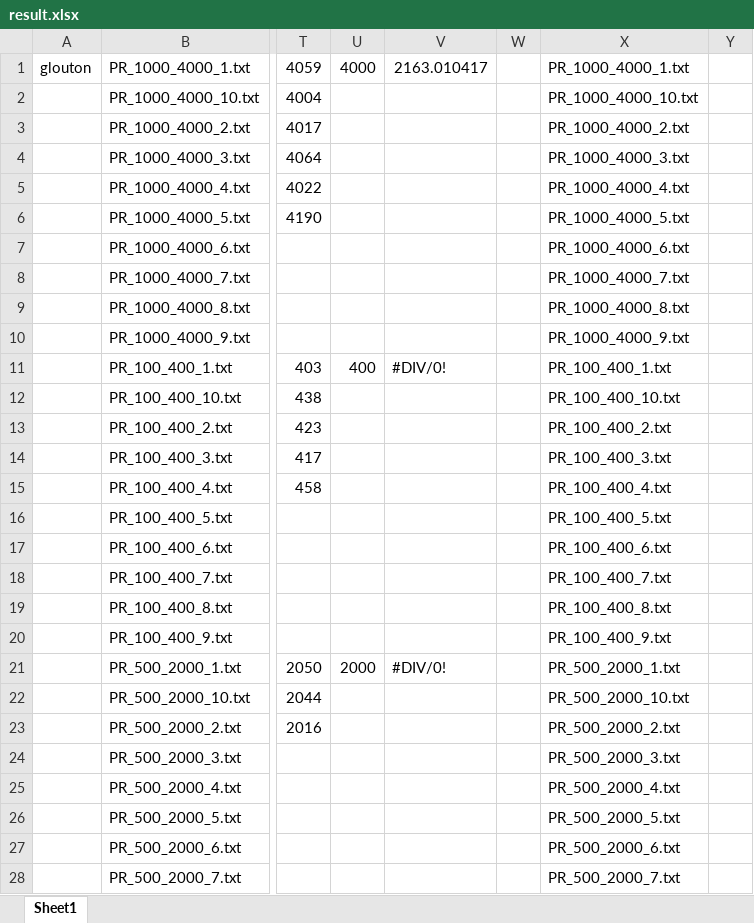
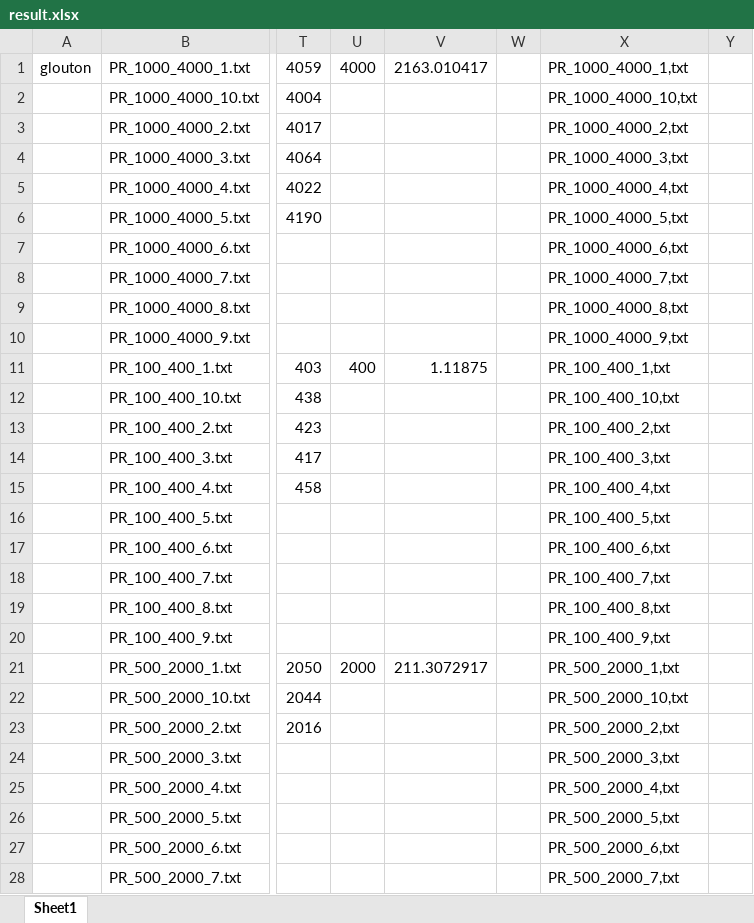
Before and after one commit to yudina/INF8775-TP3, an Excel workbook: tp2/exemple/src/result.xlsx, sheet Sheet1, drawn as a sheet; only a part is shown, gaps mark what is left out; values as stored, in another font and other column widths than the file's, no cell formats; the diff covers the shown part only; the diff names each change by its address in the sheet, - before the commit and + after, or states it on an @@ line.

Commit message:
toutes les données sont dans excel

```diff
--- a/tp2/exemple/src/result.xlsx (sheet Sheet1)
+++ b/tp2/exemple/src/result.xlsx (sheet Sheet1)
-X1: PR_1000_4000_1.txt
+X1: PR_1000_4000_1,txt
-X2: PR_1000_4000_10.txt
+X2: PR_1000_4000_10,txt
-X3: PR_1000_4000_2.txt
+X3: PR_1000_4000_2,txt
-X4: PR_1000_4000_3.txt
+X4: PR_1000_4000_3,txt
-X5: PR_1000_4000_4.txt
+X5: PR_1000_4000_4,txt
-X6: PR_1000_4000_5.txt
+X6: PR_1000_4000_5,txt
-X7: PR_1000_4000_6.txt
+X7: PR_1000_4000_6,txt
-X8: PR_1000_4000_7.txt
+X8: PR_1000_4000_7,txt
-X9: PR_1000_4000_8.txt
+X9: PR_1000_4000_8,txt
-X10: PR_1000_4000_9.txt
+X10: PR_1000_4000_9,txt
-V11: #DIV/0!
+V11: 1.11875
-X11: PR_100_400_1.txt
+X11: PR_100_400_1,txt
-X12: PR_100_400_10.txt
+X12: PR_100_400_10,txt
-X13: PR_100_400_2.txt
+X13: PR_100_400_2,txt
-X14: PR_100_400_3.txt
+X14: PR_100_400_3,txt
-X15: PR_100_400_4.txt
+X15: PR_100_400_4,txt
-X16: PR_100_400_5.txt
+X16: PR_100_400_5,txt
-X17: PR_100_400_6.txt
+X17: PR_100_400_6,txt
-X18: PR_100_400_7.txt
+X18: PR_100_400_7,txt
-X19: PR_100_400_8.txt
+X19: PR_100_400_8,txt
-X20: PR_100_400_9.txt
+X20: PR_100_400_9,txt
-V21: #DIV/0!
+V21: 211.3072917
-X21: PR_500_2000_1.txt
+X21: PR_500_2000_1,txt
-X22: PR_500_2000_10.txt
+X22: PR_500_2000_10,txt
-X23: PR_500_2000_2.txt
+X23: PR_500_2000_2,txt
-X24: PR_500_2000_3.txt
+X24: PR_500_2000_3,txt
-X25: PR_500_2000_4.txt
+X25: PR_500_2000_4,txt
-X26: PR_500_2000_5.txt
+X26: PR_500_2000_5,txt
-X27: PR_500_2000_6.txt
+X27: PR_500_2000_6,txt
-X28: PR_500_2000_7.txt
+X28: PR_500_2000_7,txt
```
Also changed, not shown: 657 edited cells elsewhere in this sheet, cell formats, formulas that keep their value, 44 other files.
